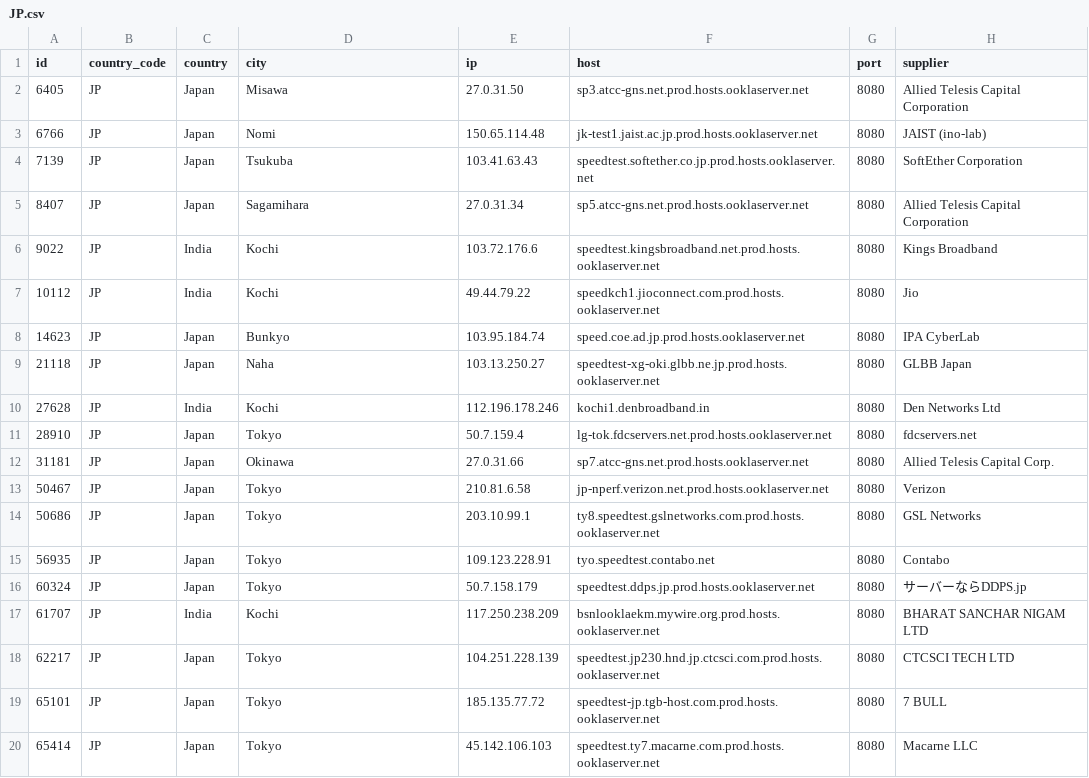
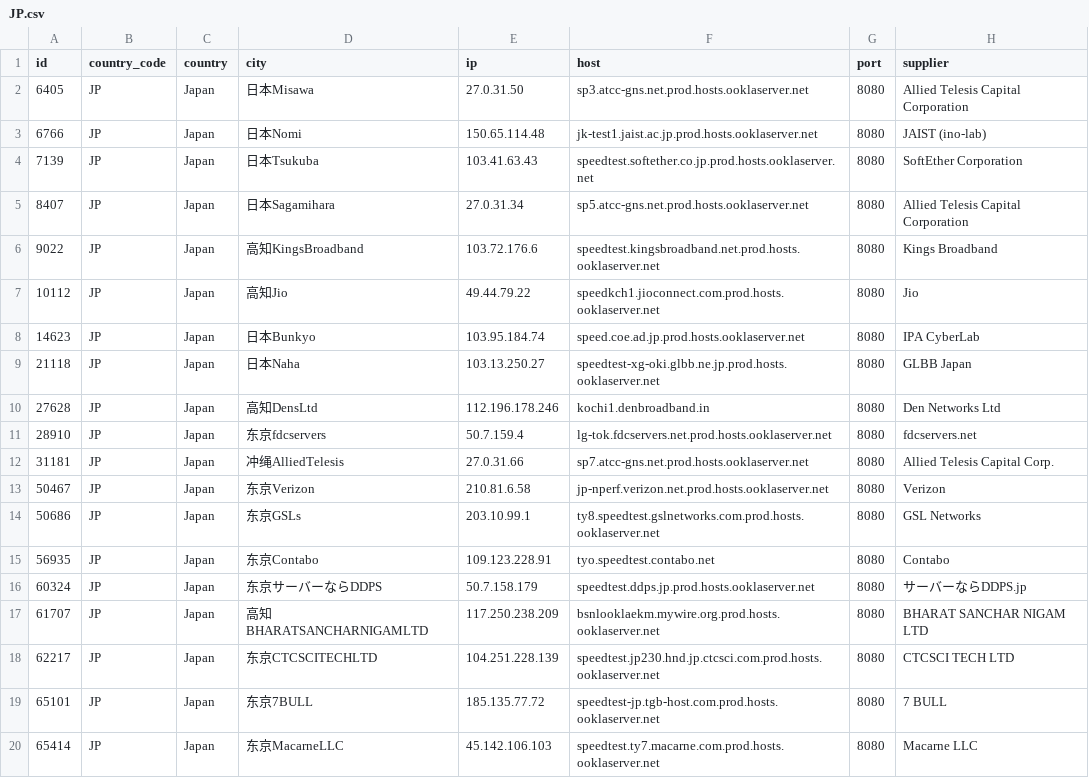
Before and after one commit to spiritLHLS/speedtest.net-CN-ID, a CSV file: JP.csv, drawn as a sheet.

```diff
--- a/JP.csv
+++ b/JP.csv
@@ -1,20 +1,20 @@
 id,country_code,country,city,ip,host,port,supplier
-6405,JP,Japan,Misawa,27.0.31.50,sp3.atcc-gns.net.prod.hosts.ooklaserver.net,8080,Allied Telesis Capital Corporation
-6766,JP,Japan,Nomi,150.65.114.48,jk-test1.jaist.ac.jp.prod.hosts.ooklaserver.net,8080,JAIST (ino-lab)
-7139,JP,Japan,Tsukuba,103.41.63.43,speedtest.softether.co.jp.prod.hosts.ooklaserver.net,8080,SoftEther Corporation
-8407,JP,Japan,Sagamihara,27.0.31.34,sp5.atcc-gns.net.prod.hosts.ooklaserver.net,8080,Allied Telesis Capital Corporation
-9022,JP,India,Kochi,103.72.176.6,speedtest.kingsbroadband.net.prod.hosts.ooklaserver.net,8080,Kings Broadband
-10112,JP,India,Kochi,49.44.79.22,speedkch1.jioconnect.com.prod.hosts.ooklaserver.net,8080,Jio
-14623,JP,Japan,Bunkyo,103.95.184.74,speed.coe.ad.jp.prod.hosts.ooklaserver.net,8080,IPA CyberLab
-21118,JP,Japan,Naha,103.13.250.27,speedtest-xg-oki.glbb.ne.jp.prod.hosts.ooklaserver.net,8080,GLBB Japan
-27628,JP,India,Kochi,112.196.178.246,kochi1.denbroadband.in,8080,Den Networks Ltd
-28910,JP,Japan,Tokyo,50.7.159.4,lg-tok.fdcservers.net.prod.hosts.ooklaserver.net,8080,fdcservers.net
-31181,JP,Japan,Okinawa,27.0.31.66,sp7.atcc-gns.net.prod.hosts.ooklaserver.net,8080,Allied Telesis Capital Corp.
-50467,JP,Japan,Tokyo,210.81.6.58,jp-nperf.verizon.net.prod.hosts.ooklaserver.net,8080,Verizon
-50686,JP,Japan,Tokyo,203.10.99.1,ty8.speedtest.gslnetworks.com.prod.hosts.ooklaserver.net,8080,GSL Networks
-56935,JP,Japan,Tokyo,109.123.228.91,tyo.speedtest.contabo.net,8080,Contabo
-60324,JP,Japan,Tokyo,50.7.158.179,speedtest.ddps.jp.prod.hosts.ooklaserver.net,8080,サーバーならDDPS.jp
-61707,JP,India,Kochi,117.250.238.209,bsnlooklaekm.mywire.org.prod.hosts.ooklaserver.net,8080,BHARAT SANCHAR NIGAM LTD
-62217,JP,Japan,Tokyo,104.251.228.139,speedtest.jp230.hnd.jp.ctcsci.com.prod.hosts.ooklaserver.net,8080,CTCSCI TECH LTD
-65101,JP,Japan,Tokyo,185.135.77.72,speedtest-jp.tgb-host.com.prod.hosts.ooklaserver.net,8080,7 BULL
-65414,JP,Japan,Tokyo,45.142.106.103,speedtest.ty7.macarne.com.prod.hosts.ooklaserver.net,8080,Macarne LLC
+6405,JP,Japan,日本Misawa,27.0.31.50,sp3.atcc-gns.net.prod.hosts.ooklaserver.net,8080,Allied Telesis Capital Corporation
+6766,JP,Japan,日本Nomi,150.65.114.48,jk-test1.jaist.ac.jp.prod.hosts.ooklaserver.net,8080,JAIST (ino-lab)
+7139,JP,Japan,日本Tsukuba,103.41.63.43,speedtest.softether.co.jp.prod.hosts.ooklaserver.net,8080,SoftEther Corporation
+8407,JP,Japan,日本Sagamihara,27.0.31.34,sp5.atcc-gns.net.prod.hosts.ooklaserver.net,8080,Allied Telesis Capital Corporation
+9022,JP,Japan,高知KingsBroadband,103.72.176.6,speedtest.kingsbroadband.net.prod.hosts.ooklaserver.net,8080,Kings Broadband
+10112,JP,Japan,高知Jio,49.44.79.22,speedkch1.jioconnect.com.prod.hosts.ooklaserver.net,8080,Jio
+14623,JP,Japan,日本Bunkyo,103.95.184.74,speed.coe.ad.jp.prod.hosts.ooklaserver.net,8080,IPA CyberLab
+21118,JP,Japan,日本Naha,103.13.250.27,speedtest-xg-oki.glbb.ne.jp.prod.hosts.ooklaserver.net,8080,GLBB Japan
+27628,JP,Japan,高知DensLtd,112.196.178.246,kochi1.denbroadband.in,8080,Den Networks Ltd
+28910,JP,Japan,东京fdcservers,50.7.159.4,lg-tok.fdcservers.net.prod.hosts.ooklaserver.net,8080,fdcservers.net
+31181,JP,Japan,冲绳AlliedTelesis,27.0.31.66,sp7.atcc-gns.net.prod.hosts.ooklaserver.net,8080,Allied Telesis Capital Corp.
+50467,JP,Japan,东京Verizon,210.81.6.58,jp-nperf.verizon.net.prod.hosts.ooklaserver.net,8080,Verizon
+50686,JP,Japan,东京GSLs,203.10.99.1,ty8.speedtest.gslnetworks.com.prod.hosts.ooklaserver.net,8080,GSL Networks
+56935,JP,Japan,东京Contabo,109.123.228.91,tyo.speedtest.contabo.net,8080,Contabo
+60324,JP,Japan,东京サーバーならDDPS,50.7.158.179,speedtest.ddps.jp.prod.hosts.ooklaserver.net,8080,サーバーならDDPS.jp
+61707,JP,Japan,高知BHARATSANCHARNIGAMLTD,117.250.238.209,bsnlooklaekm.mywire.org.prod.hosts.ooklaserver.net,8080,BHARAT SANCHAR NIGAM LTD
+62217,JP,Japan,东京CTCSCITECHLTD,104.251.228.139,speedtest.jp230.hnd.jp.ctcsci.com.prod.hosts.ooklaserver.net,8080,CTCSCI TECH LTD
+65101,JP,Japan,东京7BULL,185.135.77.72,speedtest-jp.tgb-host.com.prod.hosts.ooklaserver.net,8080,7 BULL
+65414,JP,Japan,东京MacarneLLC,45.142.106.103,speedtest.ty7.macarne.com.prod.hosts.ooklaserver.net,8080,Macarne LLC
```
Also changed, not shown: CN_Mobile.csv, ls_sg_hk_jp.csv, 3 other files.
